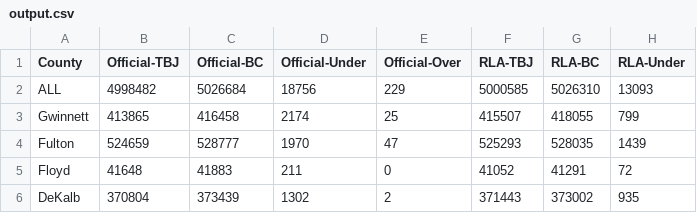
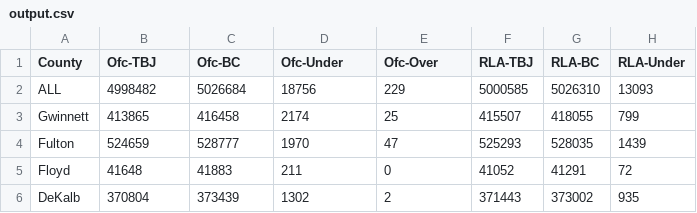
Before and after one commit to cjerdonek/georgia-2020-presidential-election, a CSV file: output.csv, drawn as a sheet; only a part is shown; the diff names each change by its address in the sheet, - before the commit and + after, or states it on an @@ line.

Commit message:
Shorten the header prefix: Official -> Ofc.

```diff
--- a/output.csv
+++ b/output.csv
-B1: Official-TBJ
+B1: Ofc-TBJ
-C1: Official-BC
+C1: Ofc-BC
-D1: Official-Under
+D1: Ofc-Under
-E1: Official-Over
+E1: Ofc-Over
```
Also changed, not shown: 1 other file.
